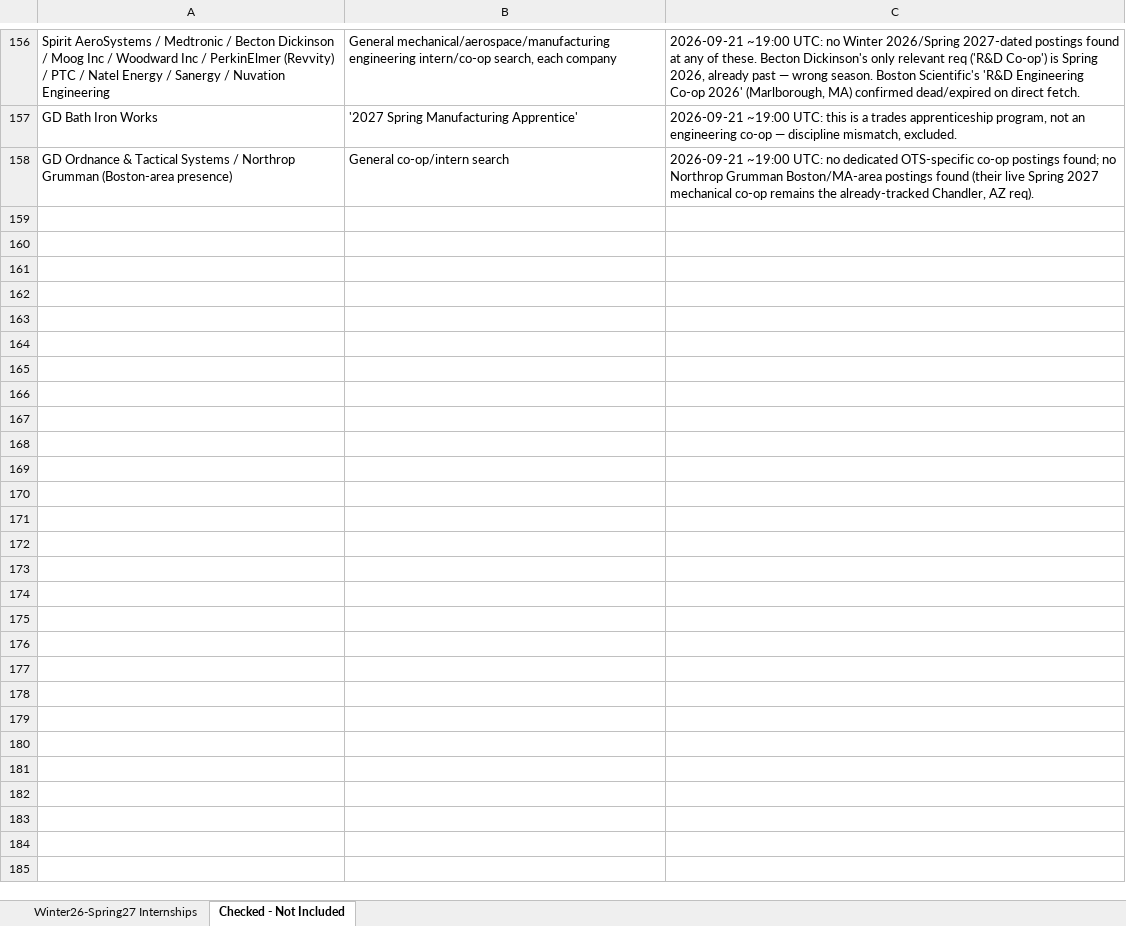
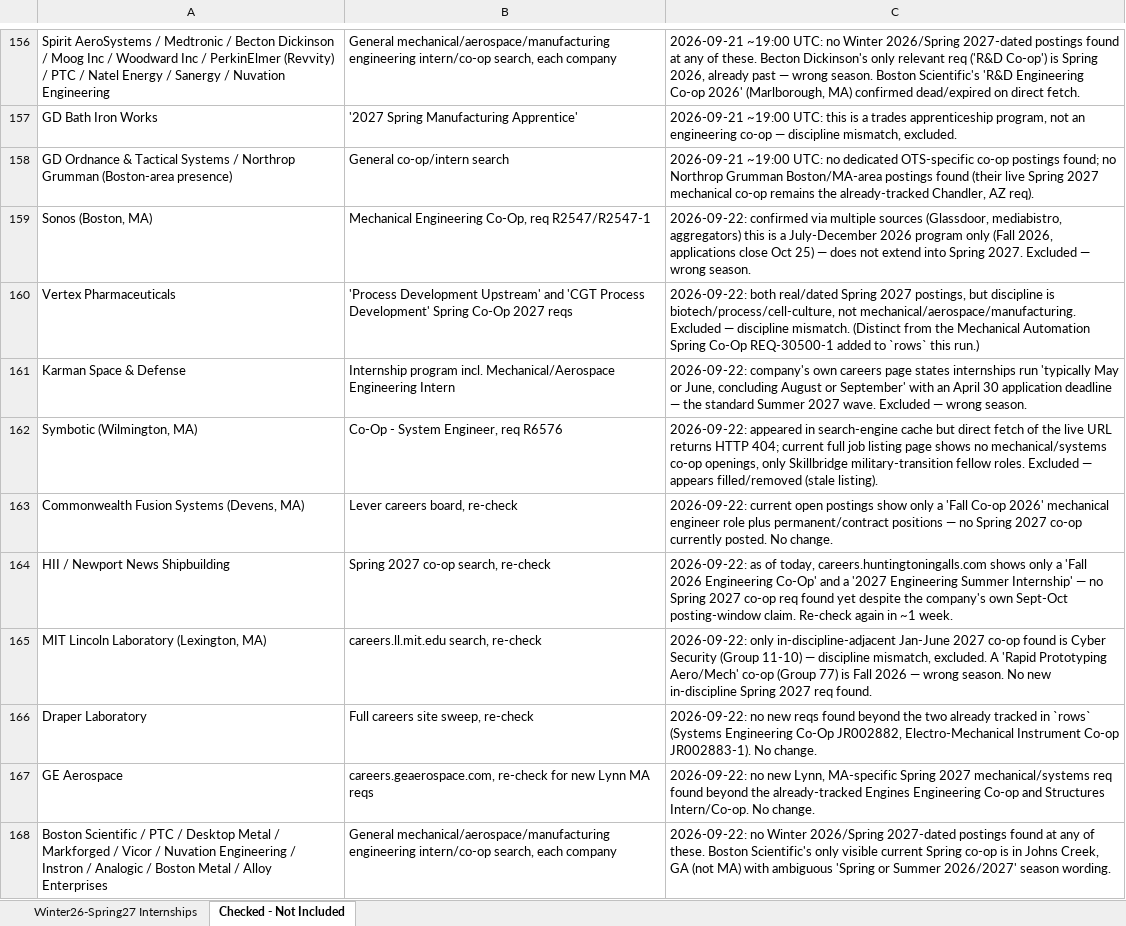
Before and after one commit to Svvipee/internship-tracker-2026, an Excel workbook: Engineering-Internships-Winter2026-Spring2027.xlsx, sheet Checked - Not Included, drawn as a sheet; only a part is shown, gaps mark what is left out; values as stored, in another font and other column widths than the file's, no borders; the diff names each change by its address in the sheet, - before the commit and + after, or states it on an @@ line.

```diff
--- a/Engineering-Internships-Winter2026-Spring2027.xlsx (sheet Checked - Not Included)
+++ b/Engineering-Internships-Winter2026-Spring2027.xlsx (sheet Checked - Not Included)
+row 159: Sonos (Boston, MA) | Mechanical Engineering Co-Op, req R2547/R2547-1 | 2026-09-22: confirmed via multiple sources (Glassdoor, mediabistro, aggregators) this is a July-December 2026 program only (Fall 2026, applications close Oct 25) — does not extend into Spring 2027. Excluded — wrong season.
+row 160: Vertex Pharmaceuticals | 'Process Development Upstream' and 'CGT Process Development' Spring Co-Op 2027 reqs | 2026-09-22: both real/dated Spring 2027 postings, but discipline is biotech/process/cell-culture, not mechanical/aerospace/manufacturing. Excluded — discipline mismatch. (Distinct from the Mechanical Automation Spring Co-Op REQ-30500-1 added to `rows` this run.)
+row 161: Karman Space & Defense | Internship program incl. Mechanical/Aerospace Engineering Intern | 2026-09-22: company's own careers page states internships run 'typically May or June, concluding August or September' with an April 30 application deadline — the standard Summer 2027 wave. Excluded — wrong season.
+row 162: Symbotic (Wilmington, MA) | Co-Op - System Engineer, req R6576 | 2026-09-22: appeared in search-engine cache but direct fetch of the live URL returns HTTP 404; current full job listing page shows no mechanical/systems co-op openings, only Skillbridge military-transition fellow roles. Excluded — appears filled/removed (stale listing).
+row 163: Commonwealth Fusion Systems (Devens, MA) | Lever careers board, re-check | 2026-09-22: current open postings show only a 'Fall Co-op 2026' mechanical engineer role plus permanent/contract positions — no Spring 2027 co-op currently posted. No change.
+row 164: HII / Newport News Shipbuilding | Spring 2027 co-op search, re-check | 2026-09-22: as of today, careers.huntingtoningalls.com shows only a 'Fall 2026 Engineering Co-Op' and a '2027 Engineering Summer Internship' — no Spring 2027 co-op req found yet despite the company's own Sept-Oct posting-window claim. Re-check again in ~1 week.
+row 165: MIT Lincoln Laboratory (Lexington, MA) | careers.ll.mit.edu search, re-check | 2026-09-22: only in-discipline-adjacent Jan-June 2027 co-op found is Cyber Security (Group 11-10) — discipline mismatch, excluded. A 'Rapid Prototyping Aero/Mech' co-op (Group 77) is Fall 2026 — wrong season. No new in-discipline Spring 2027 req found.
+row 166: Draper Laboratory | Full careers site sweep, re-check | 2026-09-22: no new reqs found beyond the two already tracked in `rows` (Systems Engineering Co-Op JR002882, Electro-Mechanical Instrument Co-op JR002883-1). No change.
+row 167: GE Aerospace | careers.geaerospace.com, re-check for new Lynn MA reqs | 2026-09-22: no new Lynn, MA-specific Spring 2027 mechanical/systems req found beyond the already-tracked Engines Engineering Co-op and Structures Intern/Co-op. No change.
+row 168: Boston Scientific / PTC / Desktop Metal / Markforged / Vicor / Nuvation Engineering / Instron / Analogic / Boston Metal / Alloy Enterprises | General mechanical/aerospace/manufacturing engineering intern/co-op search, each company | 2026-09-22: no Winter 2026/Spring 2027-dated postings found at any of these. Boston Scientific's only visible current Spring co-op is in Johns Creek, GA (not MA) with ambiguous 'Spring or Summer 2026/2027' season wording.
```
Also changed, not shown: sheet Winter26-Spring27 Internships, 4 other files.
